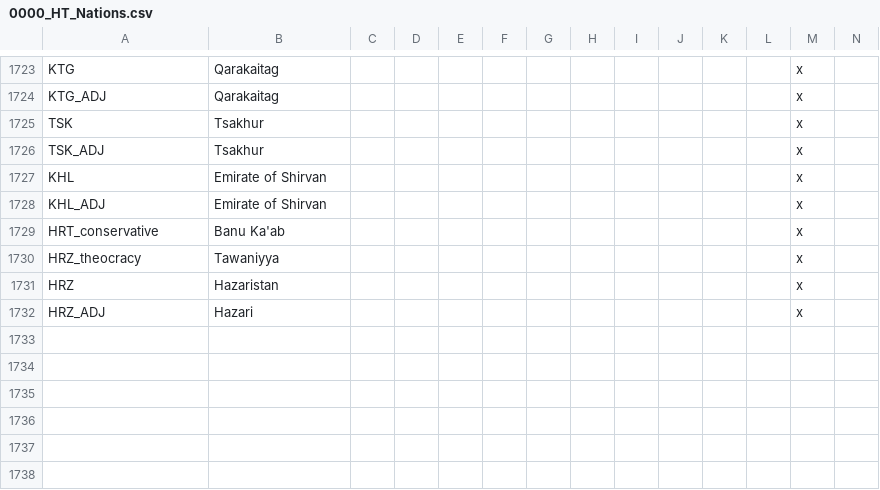
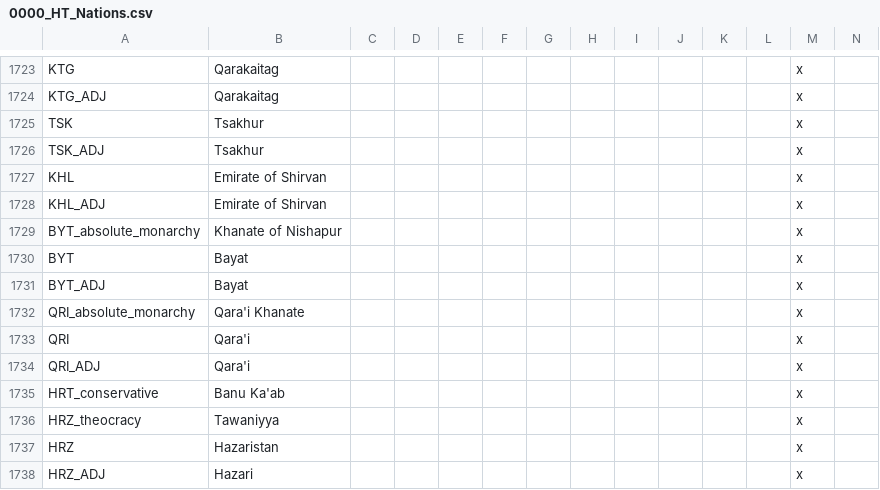
Before and after one commit to FeelsAtlasMan/Harald-s-Triumph, a CSV file: [WIP]/localisation/0000_HT_Nations.csv, drawn as a sheet; only a part is shown, gaps mark what is left out; rows hold the shown columns only; the diff names each change by its address in the sheet, - before the commit and + after, or states it on an @@ line.

```diff
--- a/[WIP]/localisation/0000_HT_Nations.csv
+++ b/[WIP]/localisation/0000_HT_Nations.csv
+row 1729: BYT_absolute_monarchy | Khanate of Nishapur |  |  |  |  |  |  |  |  |  |  | x
+row 1730: BYT | Bayat |  |  |  |  |  |  |  |  |  |  | x
+row 1731: BYT_ADJ | Bayat |  |  |  |  |  |  |  |  |  |  | x
+row 1732: QRI_absolute_monarchy | Qara'i Khanate |  |  |  |  |  |  |  |  |  |  | x
+row 1733: QRI | Qara'i |  |  |  |  |  |  |  |  |  |  | x
+row 1734: QRI_ADJ | Qara'i |  |  |  |  |  |  |  |  |  |  | x
```
Also changed, not shown: 37 other files.
